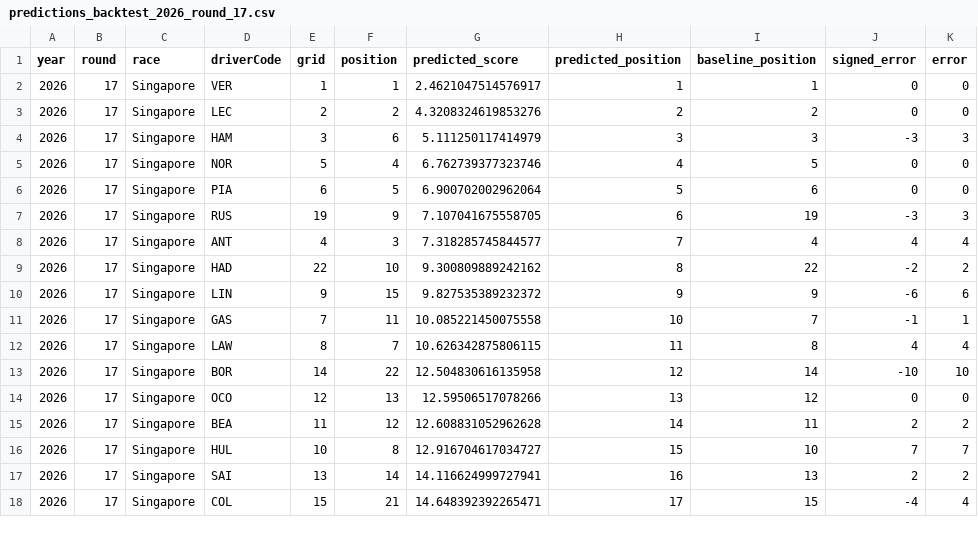
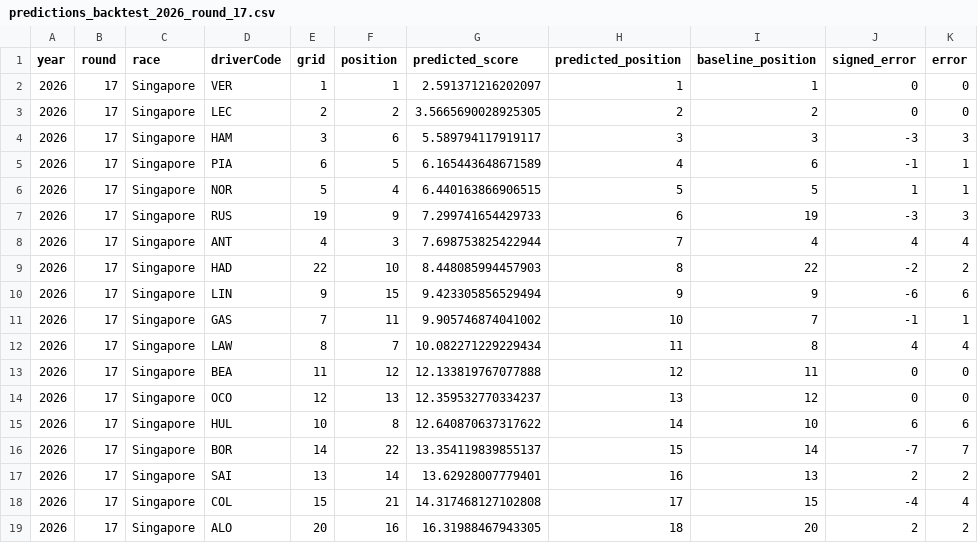
Before and after one commit to PienVe/f1_predictor, a CSV file: ml_model/data/predictions/predictions_backtest_2026_round_17.csv, drawn as a sheet; only a part is shown; the diff covers the shown part only.

```diff
--- a/ml_model/data/predictions/predictions_backtest_2026_round_17.csv
+++ b/ml_model/data/predictions/predictions_backtest_2026_round_17.csv
@@ -1,18 +1,19 @@
 year,round,race,driverCode,grid,position,predicted_score,predicted_position,baseline_position,signed_error,error
-2026,17,Singapore,VER,1,1,2.4621047514576917,1,1,0,0
-2026,17,Singapore,LEC,2,2,4.3208324619853276,2,2,0,0
-2026,17,Singapore,HAM,3,6,5.111250117414979,3,3,-3,3
-2026,17,Singapore,NOR,5,4,6.762739377323746,4,5,0,0
-2026,17,Singapore,PIA,6,5,6.900702002962064,5,6,0,0
-2026,17,Singapore,RUS,19,9,7.107041675558705,6,19,-3,3
-2026,17,Singapore,ANT,4,3,7.318285745844577,7,4,4,4
-2026,17,Singapore,HAD,22,10,9.300809889242162,8,22,-2,2
-2026,17,Singapore,LIN,9,15,9.827535389232372,9,9,-6,6
-2026,17,Singapore,GAS,7,11,10.085221450075558,10,7,-1,1
-2026,17,Singapore,LAW,8,7,10.626342875806115,11,8,4,4
-2026,17,Singapore,BOR,14,22,12.504830616135958,12,14,-10,10
-2026,17,Singapore,OCO,12,13,12.59506517078266,13,12,0,0
-2026,17,Singapore,BEA,11,12,12.608831052962628,14,11,2,2
-2026,17,Singapore,HUL,10,8,12.916704617034727,15,10,7,7
-2026,17,Singapore,SAI,13,14,14.116624999727941,16,13,2,2
-2026,17,Singapore,COL,15,21,14.648392392265471,17,15,-4,4
+2026,17,Singapore,VER,1,1,2.591371216202097,1,1,0,0
+2026,17,Singapore,LEC,2,2,3.5665690028925305,2,2,0,0
+2026,17,Singapore,HAM,3,6,5.589794117919117,3,3,-3,3
+2026,17,Singapore,PIA,6,5,6.165443648671589,4,6,-1,1
+2026,17,Singapore,NOR,5,4,6.440163866906515,5,5,1,1
+2026,17,Singapore,RUS,19,9,7.299741654429733,6,19,-3,3
+2026,17,Singapore,ANT,4,3,7.698753825422944,7,4,4,4
+2026,17,Singapore,HAD,22,10,8.448085994457903,8,22,-2,2
+2026,17,Singapore,LIN,9,15,9.423305856529494,9,9,-6,6
+2026,17,Singapore,GAS,7,11,9.905746874041002,10,7,-1,1
+2026,17,Singapore,LAW,8,7,10.082271229229434,11,8,4,4
+2026,17,Singapore,BEA,11,12,12.133819767077888,12,11,0,0
+2026,17,Singapore,OCO,12,13,12.359532770334237,13,12,0,0
+2026,17,Singapore,HUL,10,8,12.640870637317622,14,10,6,6
+2026,17,Singapore,BOR,14,22,13.354119839855137,15,14,-7,7
+2026,17,Singapore,SAI,13,14,13.62928007779401,16,13,2,2
+2026,17,Singapore,COL,15,21,14.317468127102808,17,15,-4,4
+2026,17,Singapore,ALO,20,16,16.31988467943305,18,20,2,2
```
Also changed, not shown: 1 removed row and 10 edited cells elsewhere in this file, ml_model/data/predictions/prediction_2026_18.csv, ml_model/ml_model/data/race_results_2026.csv, 2 other files.
